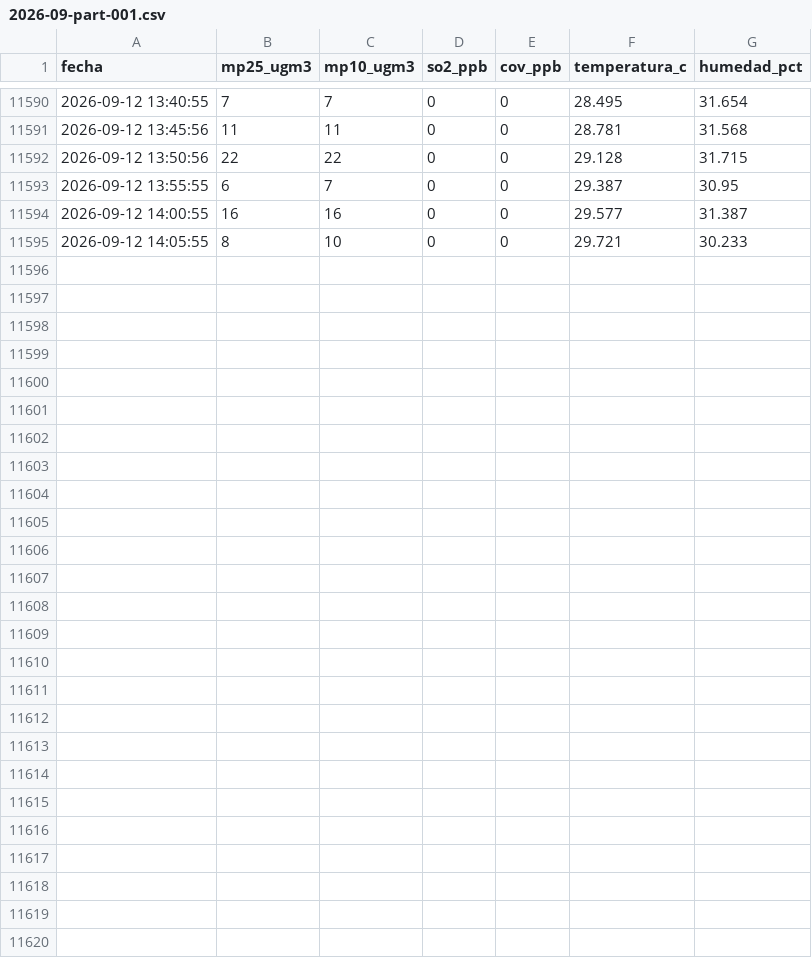
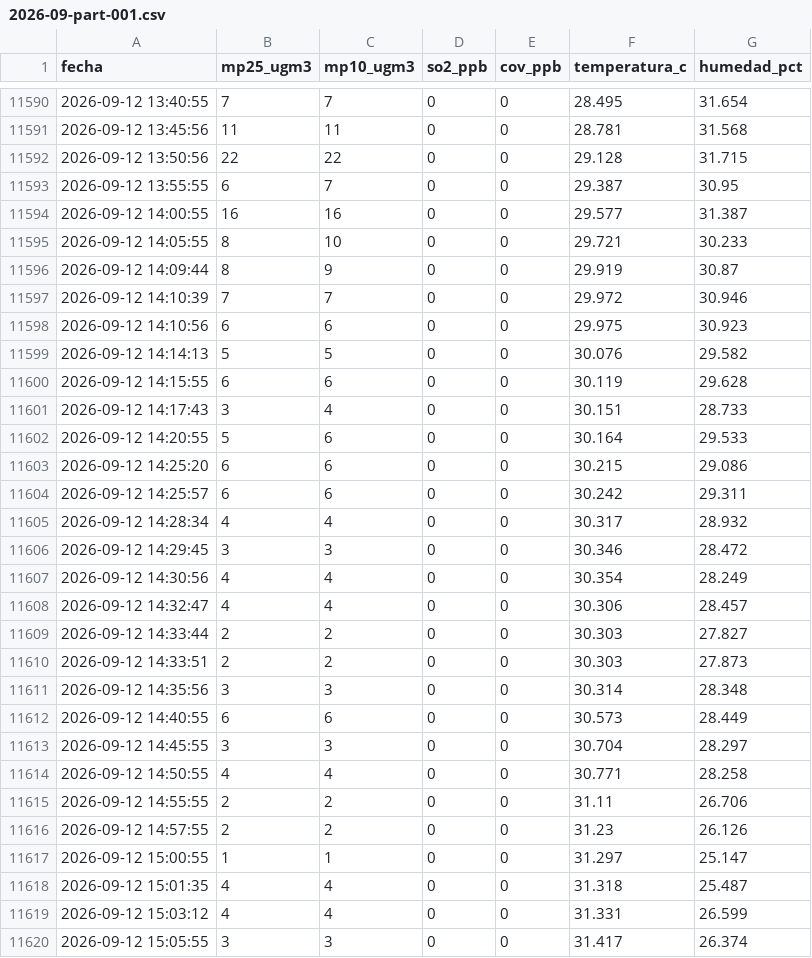
Before and after one commit to cmasudd/aireaconcagua, a CSV file: data/HIRIPRO-V4/2026-09-part-001.csv, drawn as a sheet; only a part is shown, gaps mark what is left out; the diff names each change by its address in the sheet, - before the commit and + after, or states it on an @@ line.

```diff
--- a/data/HIRIPRO-V4/2026-09-part-001.csv
+++ b/data/HIRIPRO-V4/2026-09-part-001.csv
+row 11596: 2026-09-12 14:09:44 | 8 | 9 | 0 | 0 | 29.919 | 30.87
+row 11597: 2026-09-12 14:10:39 | 7 | 7 | 0 | 0 | 29.972 | 30.946
+row 11598: 2026-09-12 14:10:56 | 6 | 6 | 0 | 0 | 29.975 | 30.923
+row 11599: 2026-09-12 14:14:13 | 5 | 5 | 0 | 0 | 30.076 | 29.582
+row 11600: 2026-09-12 14:15:55 | 6 | 6 | 0 | 0 | 30.119 | 29.628
+row 11601: 2026-09-12 14:17:43 | 3 | 4 | 0 | 0 | 30.151 | 28.733
+row 11602: 2026-09-12 14:20:55 | 5 | 6 | 0 | 0 | 30.164 | 29.533
+row 11603: 2026-09-12 14:25:20 | 6 | 6 | 0 | 0 | 30.215 | 29.086
+row 11604: 2026-09-12 14:25:57 | 6 | 6 | 0 | 0 | 30.242 | 29.311
+row 11605: 2026-09-12 14:28:34 | 4 | 4 | 0 | 0 | 30.317 | 28.932
+row 11606: 2026-09-12 14:29:45 | 3 | 3 | 0 | 0 | 30.346 | 28.472
+row 11607: 2026-09-12 14:30:56 | 4 | 4 | 0 | 0 | 30.354 | 28.249
+row 11608: 2026-09-12 14:32:47 | 4 | 4 | 0 | 0 | 30.306 | 28.457
+row 11609: 2026-09-12 14:33:44 | 2 | 2 | 0 | 0 | 30.303 | 27.827
+row 11610: 2026-09-12 14:33:51 | 2 | 2 | 0 | 0 | 30.303 | 27.873
+row 11611: 2026-09-12 14:35:56 | 3 | 3 | 0 | 0 | 30.314 | 28.348
+row 11612: 2026-09-12 14:40:55 | 6 | 6 | 0 | 0 | 30.573 | 28.449
+row 11613: 2026-09-12 14:45:55 | 3 | 3 | 0 | 0 | 30.704 | 28.297
+row 11614: 2026-09-12 14:50:55 | 4 | 4 | 0 | 0 | 30.771 | 28.258
+row 11615: 2026-09-12 14:55:55 | 2 | 2 | 0 | 0 | 31.11 | 26.706
+row 11616: 2026-09-12 14:57:55 | 2 | 2 | 0 | 0 | 31.23 | 26.126
+row 11617: 2026-09-12 15:00:55 | 1 | 1 | 0 | 0 | 31.297 | 25.147
+row 11618: 2026-09-12 15:01:35 | 4 | 4 | 0 | 0 | 31.318 | 25.487
+row 11619: 2026-09-12 15:03:12 | 4 | 4 | 0 | 0 | 31.331 | 26.599
+row 11620: 2026-09-12 15:05:55 | 3 | 3 | 0 | 0 | 31.417 | 26.374
```
Also changed, not shown: data/HIRIPRO-V1/2026-09-part-001.csv, data/HIRIPRO-V2/2026-09-part-001.csv, 6 other files.
